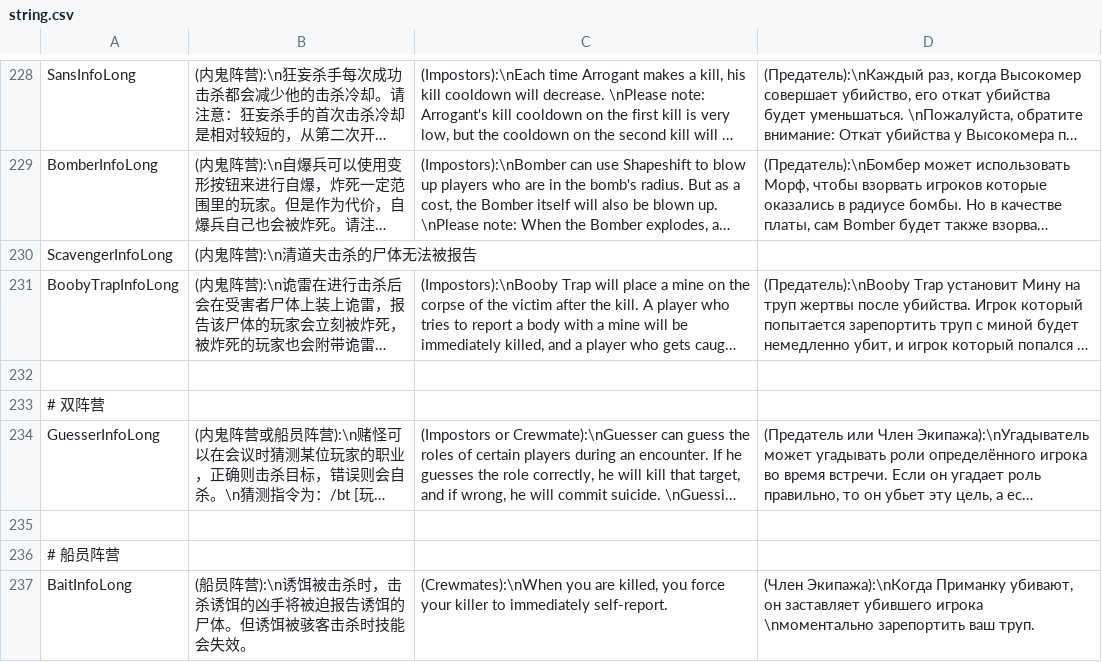
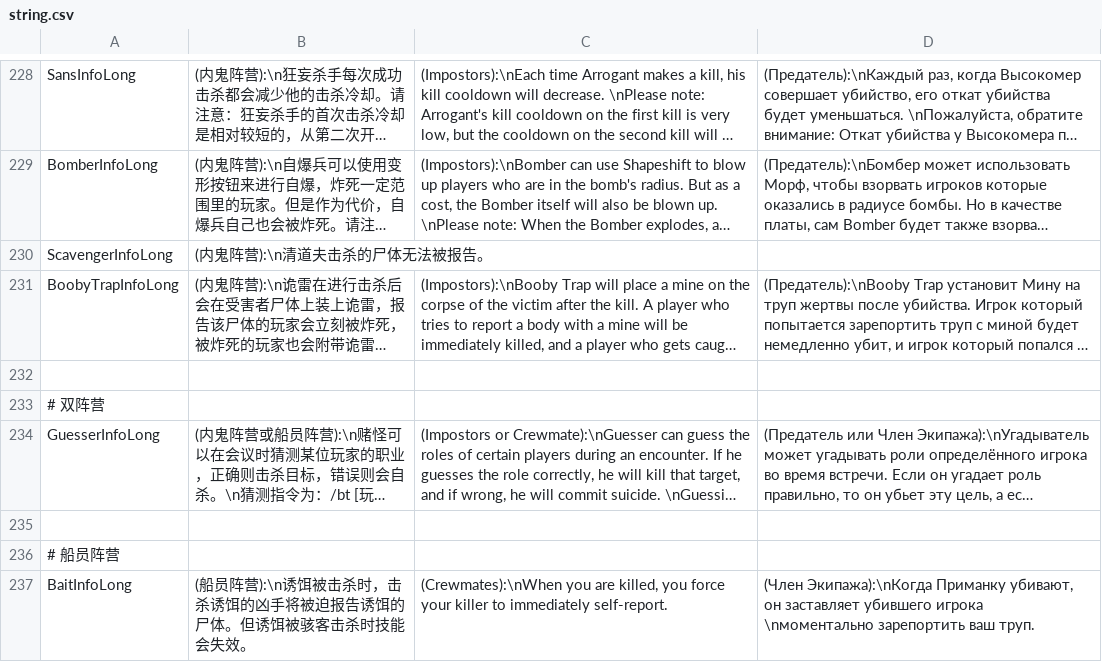
Before and after one commit to tukasa0001/TownOfHost, a CSV file: Resources/string.csv, drawn as a sheet; only a part is shown, gaps mark what is left out; long unchanged cells end in …; the diff names each change by its address in the sheet, - before the commit and + after, or states it on an @@ line.

```diff
--- a/Resources/string.csv
+++ b/Resources/string.csv
-B230: (内鬼阵营):\n清道夫击杀的尸体无法被报告
+B230: (内鬼阵营):\n清道夫击杀的尸体无法被报告。
```
Also changed, not shown: 1 other file.
